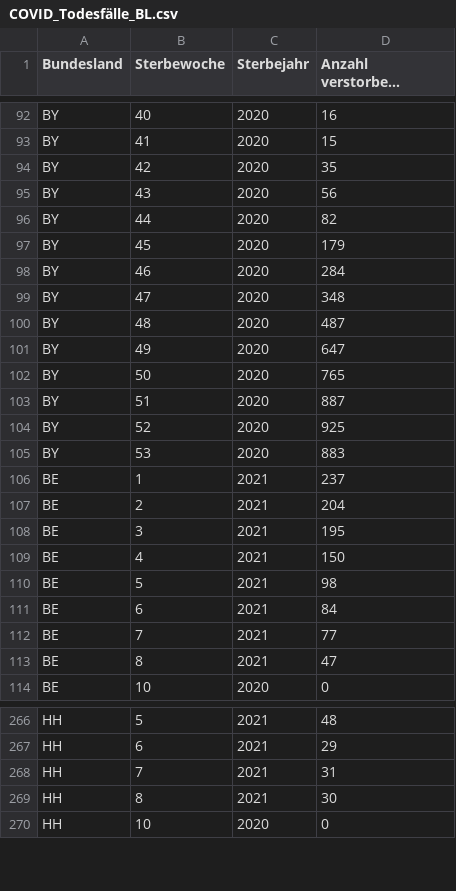
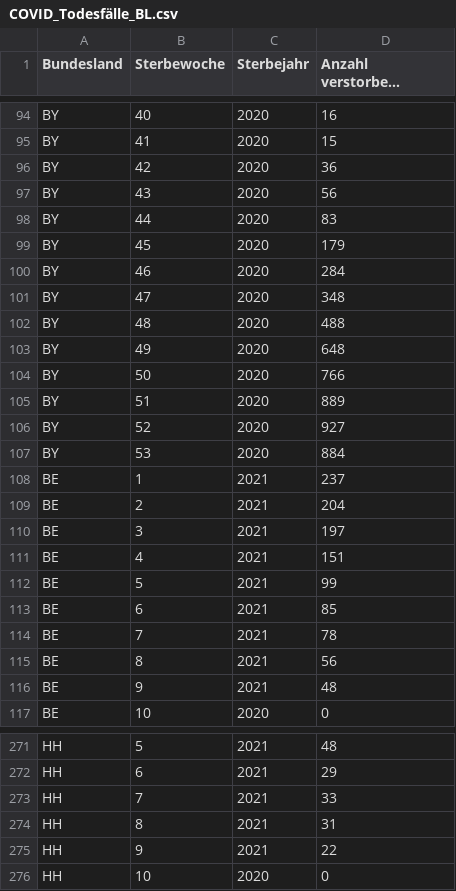
Before and after one commit to ofenloch/rki-data-evaluation, a CSV file: rki-data/RKI-COVID-19_Todesfaelle-csv/COVID_Todesfälle_BL.csv, drawn as a sheet; only a part is shown, gaps mark what is left out; long unchanged cells end in …; the diff covers the shown part only.

Commit message:
add RKI data downloaded 2021-03-26--19-15-01

```diff
--- a/rki-data/RKI-COVID-19_Todesfaelle-csv/COVID_Todesfälle_BL.csv
+++ b/rki-data/RKI-COVID-19_Todesfaelle-csv/COVID_Todesfälle_BL.csv
@@ -93,5 +95,5 @@ BY;40;2020;16
 BY;41;2020;15
-BY;42;2020;35
+BY;42;2020;36
 BY;43;2020;56
-BY;44;2020;82
+BY;44;2020;83
 BY;45;2020;179
@@ -99,16 +101,17 @@ BY;46;2020;284
 BY;47;2020;348
-BY;48;2020;487
-BY;49;2020;647
-BY;50;2020;765
-BY;51;2020;887
-BY;52;2020;925
-BY;53;2020;883
+BY;48;2020;488
+BY;49;2020;648
+BY;50;2020;766
+BY;51;2020;889
+BY;52;2020;927
+BY;53;2020;884
 BE;1;2021;237
 BE;2;2021;204
-BE;3;2021;195
-BE;4;2021;150
-BE;5;2021;98
-BE;6;2021;84
-BE;7;2021;77
-BE;8;2021;47
+BE;3;2021;197
+BE;4;2021;151
+BE;5;2021;99
+BE;6;2021;85
+BE;7;2021;78
+BE;8;2021;56
+BE;9;2021;48
 BE;10;2020;0
@@ -267,4 +272,5 @@ HH;5;2021;48
 HH;6;2021;29
-HH;7;2021;31
-HH;8;2021;30
+HH;7;2021;33
+HH;8;2021;31
+HH;9;2021;22
 HH;10;2020;0
```
Also changed, not shown: 14 added rows and 97 edited cells elsewhere in this file, rki-data/RKI-COVID-19_Todesfaelle-csv/COVID_Todesfälle_KW_AG10.csv, rki-data/RKI-Fallzahlen_Kum_Tab-csv/BL_7-Tage-Fallzahlen.csv, 10 other files.
